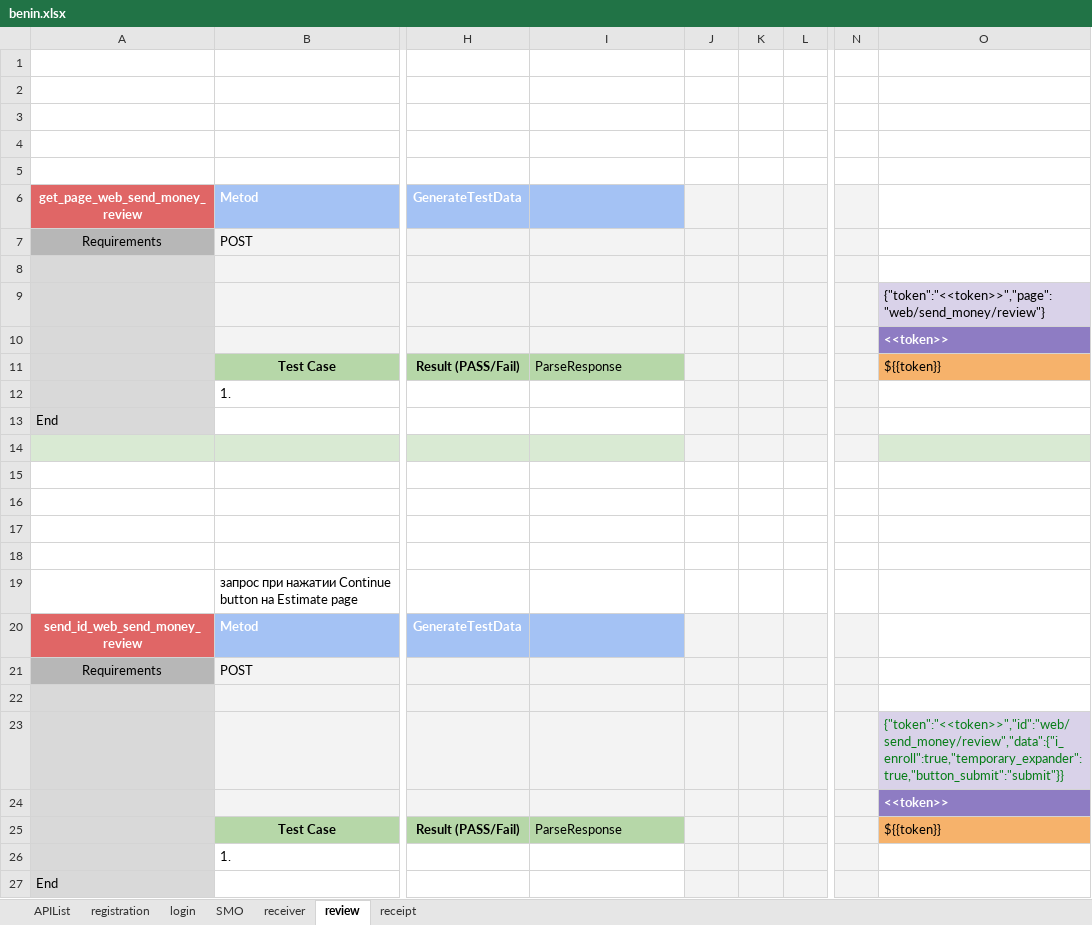
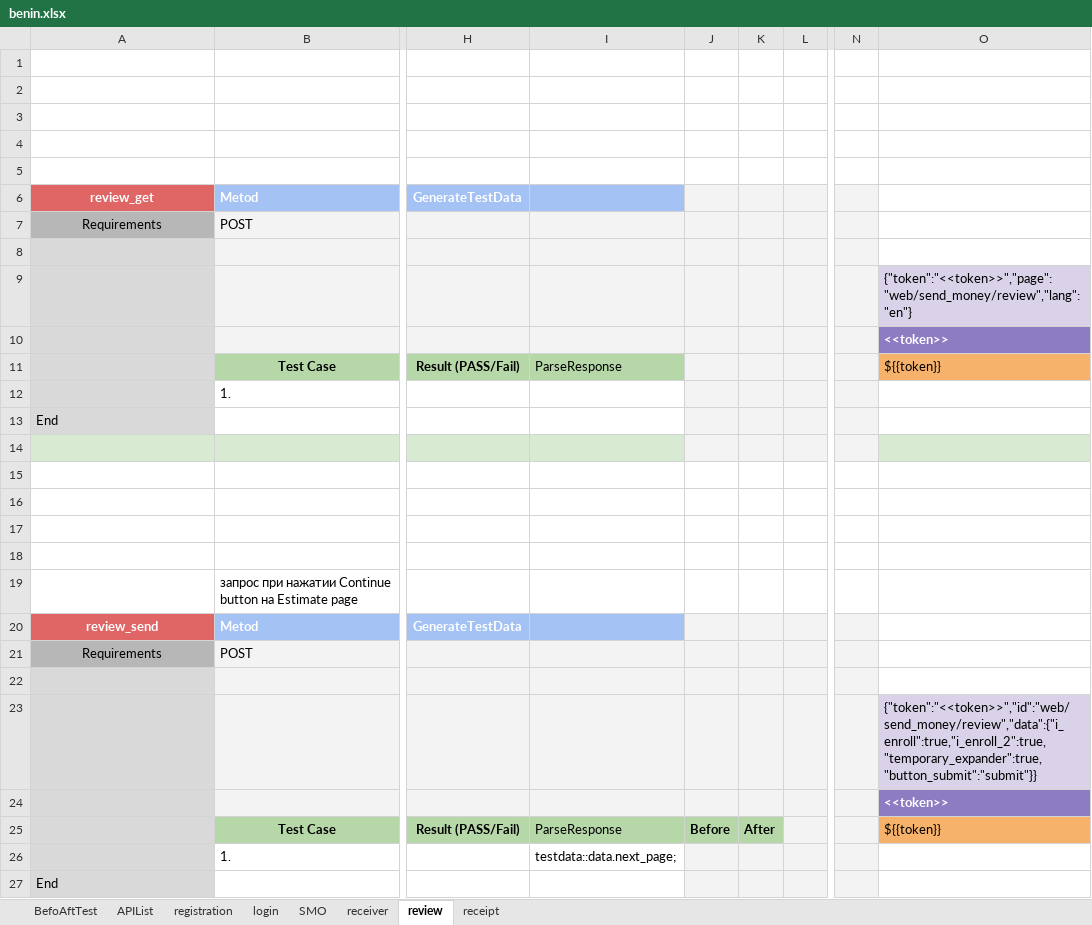
Before and after one commit to alekseymerzlyakov/control, an Excel workbook: APP/benin.xlsx, sheet review, drawn as a sheet; only a part is shown, gaps mark what is left out; values as stored, in another font and other column widths than the file's, no borders; charts and pictures not drawn; the diff names each change by its address in the sheet, - before the commit and + after, or states it on an @@ line.

```diff
--- a/APP/benin.xlsx (sheet review)
+++ b/APP/benin.xlsx (sheet review)
+sheet tab: BefoAftTest
-A6: get_page_web_send_money_review
+A6: review_get
-O9: {"token":"<<token>>","page":"web/send_money/review"}
+O9: {"token":"<<token>>","page":"web/send_money/review","lang":"en"}
-A20: send_id_web_send_money_review
+A20: review_send
-O23: {"token":"<<token>>","id":"web/send_money/review","data":{"i_enroll":true,"temporary_expander":true,"button_submit":"submit"}}
+O23: {"token":"<<token>>","id":"web/send_money/review","data":{"i_enroll":true,"i_enroll_2":true,"temporary_expander":true,"button_submit":"submit"}}
-O23 text colour: #067D17
+O23 text colour: black
-J25: (empty)
+J25: Before
-J25:K25 fill: #F3F3F3
+J25:K25 fill: #B6D7A8
-K25: (empty)
+K25: After
-I26: (empty)
+I26: testdata::data.next_page;
```
Also changed, not shown: sheet registration, sheet APIList, sheet SMO, sheet receiver, sheet login, sheet receipt, charts or pictures, APP/burkinafaso.xlsx, Report/bahrainReport.xlsx, 55 other files.
